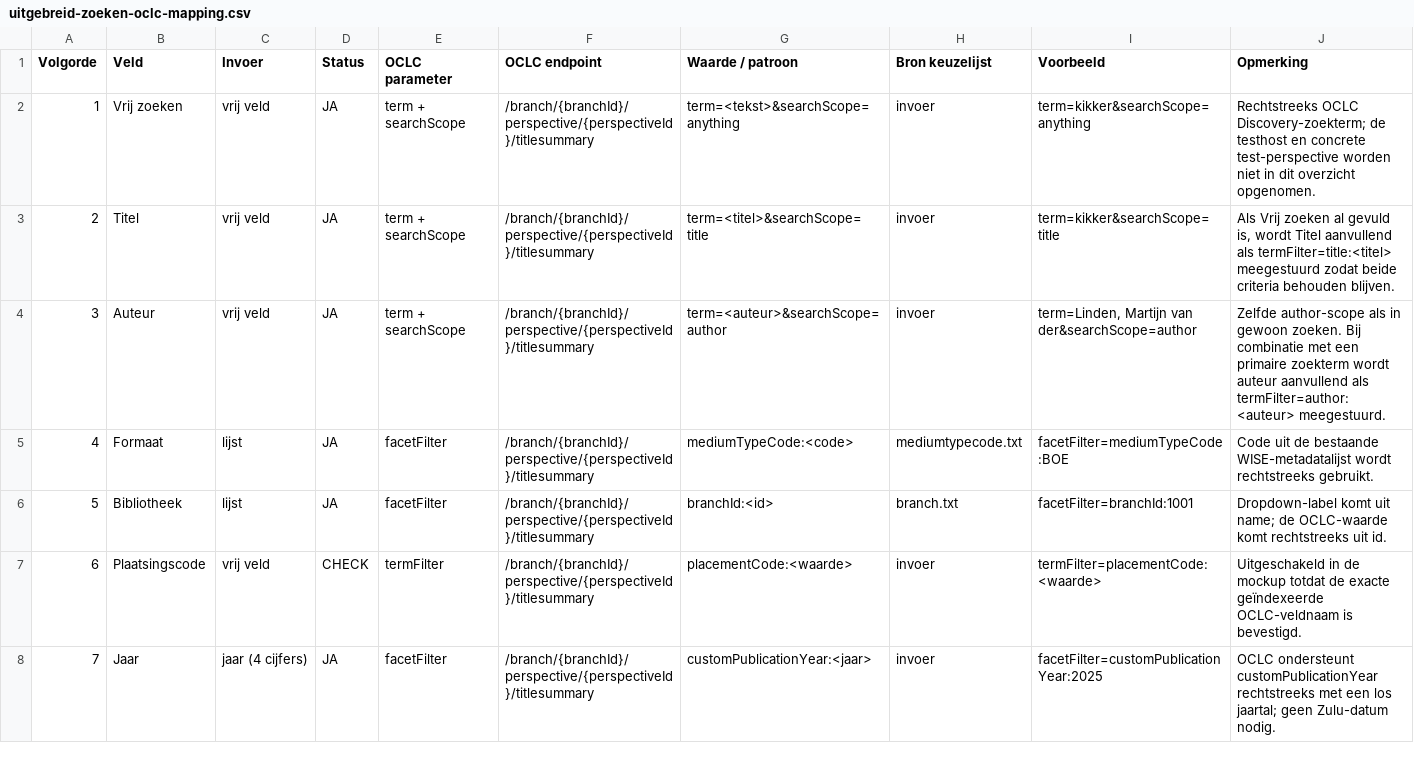
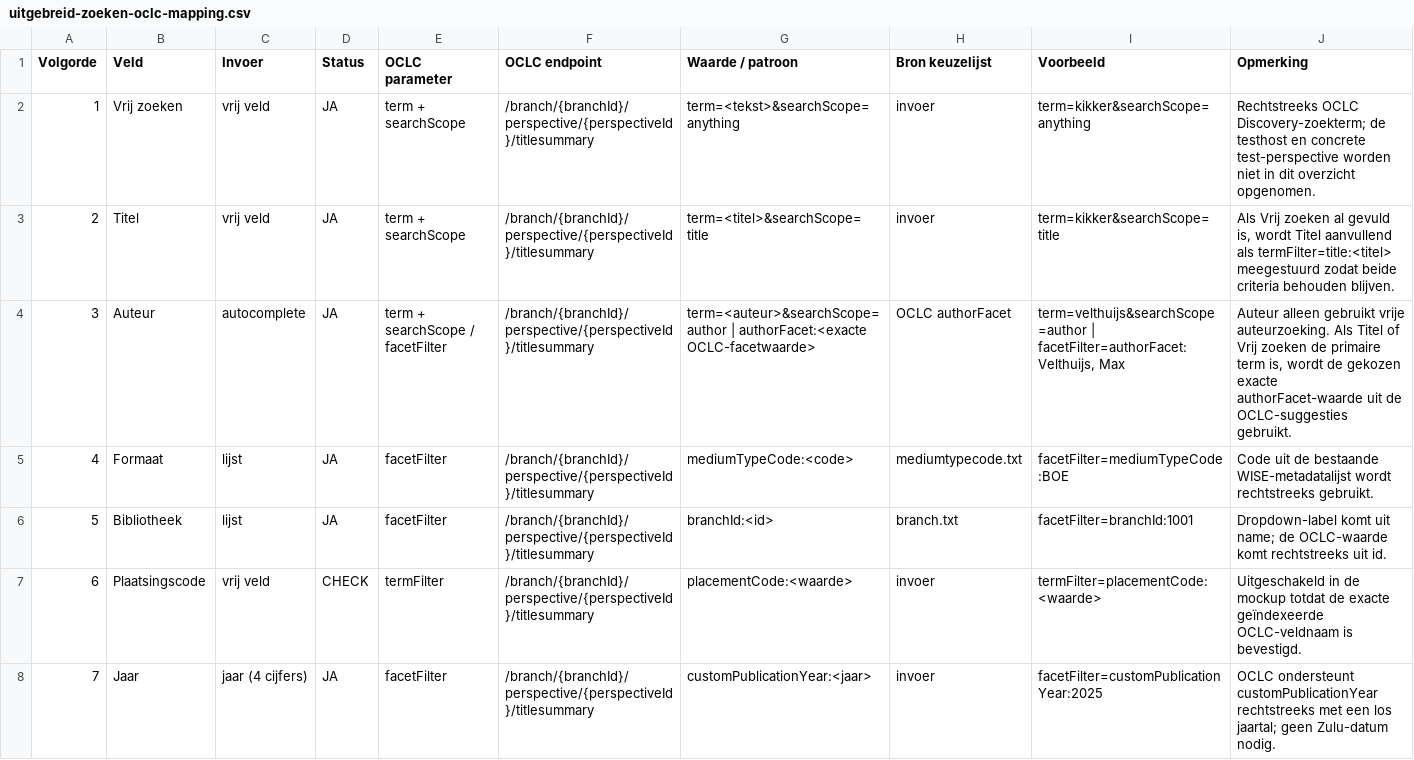
Before and after one commit to obanext/oclcwise, a CSV file: docs/uitgebreid-zoeken-oclc-mapping.csv, drawn as a sheet; only a part is shown.

Commit message:
fix author combi

```diff
--- a/docs/uitgebreid-zoeken-oclc-mapping.csv
+++ b/docs/uitgebreid-zoeken-oclc-mapping.csv
@@ -3,3 +3,3 @@ Volgorde;Veld;Invoer;Status;OCLC parameter;OCLC endpoint;Waarde / patroon;Bron k
 2;Titel;vrij veld;JA;term + searchScope;/branch/{branchId}/perspective/{perspectiveId}/titlesummary;term=<titel>&searchScope=title;invoer;term=kikker&searchScope=title;Als Vrij zoeken al gevuld is, wordt Titel aanvullend als termFilter=title:<titel> meegestuurd zodat beide criteria behouden blijven.
-3;Auteur;vrij veld;JA;term + searchScope;/branch/{branchId}/perspective/{perspectiveId}/titlesummary;term=<auteur>&searchScope=author;invoer;term=Linden, Martijn van der&searchScope=author;Zelfde author-scope als in gewoon zoeken. Bij combinatie met een primaire zoekterm wordt auteur aanvullend als termFilter=author:<auteur> meegestuurd.
+3;Auteur;autocomplete;JA;term + searchScope / facetFilter;/branch/{branchId}/perspective/{perspectiveId}/titlesummary;term=<auteur>&searchScope=author | authorFacet:<exacte OCLC-facetwaarde>;OCLC authorFacet;"term=velthuijs&searchScope=author | facetFilter=authorFacet:Velthuijs, Max";Auteur alleen gebruikt vrije auteurzoeking. Als Titel of Vrij zoeken de primaire term is, wordt de gekozen exacte authorFacet-waarde uit de OCLC-suggesties gebruikt.
 4;Formaat;lijst;JA;facetFilter;/branch/{branchId}/perspective/{perspectiveId}/titlesummary;mediumTypeCode:<code>;mediumtypecode.txt;facetFilter=mediumTypeCode:BOE;Code uit de bestaande WISE-metadatalijst wordt rechtstreeks gebruikt.
```
Also changed, not shown: data/wise/uitgebreid-zoeken-oclc-mapping.csv, 2 other files.
